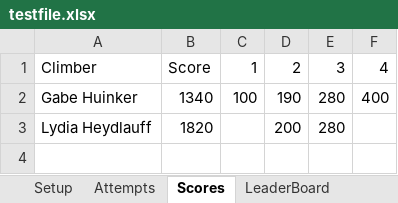
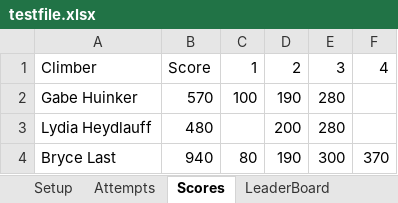
Before and after one commit to ghuinker/Boulder-Bash, an Excel workbook: testfile.xlsx, sheet Scores, drawn as a sheet; values as stored, in another font and other column widths than the file's, no borders; the diff names each change by its address in the sheet, - before the commit and + after, or states it on an @@ line.

Commit message:
Score Save Fix

```diff
--- a/testfile.xlsx (sheet Scores)
+++ b/testfile.xlsx (sheet Scores)
-B2: 1340
+B2: 570
-F2: 400
+F2: (empty)
-B3: 1820
+B3: 480
+row 4: Bryce Last | 940 | 80 | 190 | 300 | 370
```
Also changed, not shown: sheet Attempts, sheet Setup, 1 other file.
